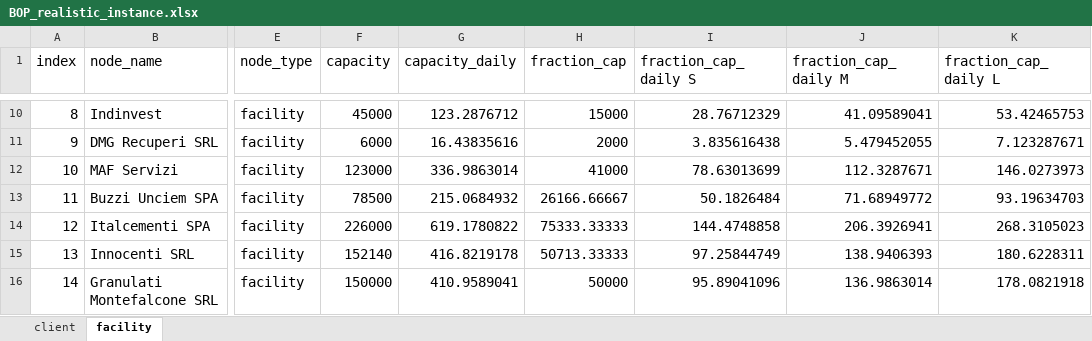
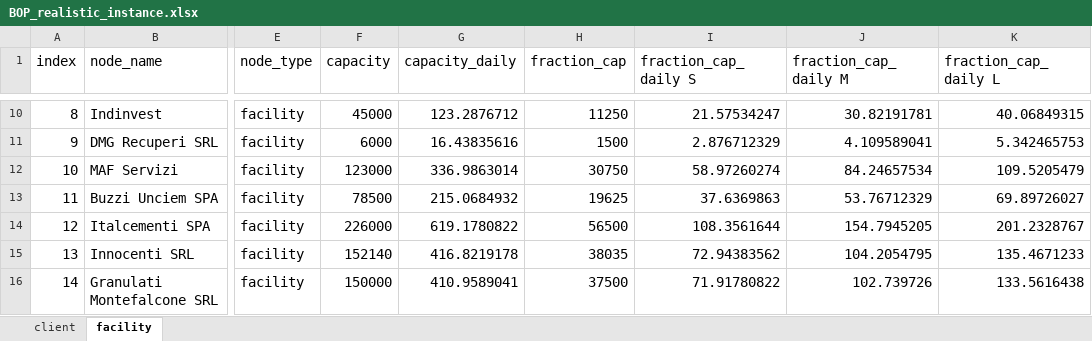
Before and after one commit to DiegoMariaPinto/wm-bilevel-opt, an Excel workbook: BOP_realistic_instance.xlsx, sheet facility, drawn as a sheet; only a part is shown, gaps mark what is left out; values as stored, in another font and other column widths than the file's, no borders; the diff covers the shown part only; the diff names each change by its address in the sheet, - before the commit and + after, or states it on an @@ line.

```diff
--- a/BOP_realistic_instance.xlsx (sheet facility)
+++ b/BOP_realistic_instance.xlsx (sheet facility)
-H10 (fraction_cap): 15000
+H10 (fraction_cap): 11250
-I10 (fraction_cap_daily S): 28.76712329
+I10 (fraction_cap_daily S): 21.57534247
-J10 (fraction_cap_daily M): 41.09589041
+J10 (fraction_cap_daily M): 30.82191781
-K10 (fraction_cap_daily L): 53.42465753
+K10 (fraction_cap_daily L): 40.06849315
-H11 (fraction_cap): 2000
+H11 (fraction_cap): 1500
-I11 (fraction_cap_daily S): 3.835616438
+I11 (fraction_cap_daily S): 2.876712329
-J11 (fraction_cap_daily M): 5.479452055
+J11 (fraction_cap_daily M): 4.109589041
-K11 (fraction_cap_daily L): 7.123287671
+K11 (fraction_cap_daily L): 5.342465753
-H12 (fraction_cap): 41000
+H12 (fraction_cap): 30750
-I12 (fraction_cap_daily S): 78.63013699
+I12 (fraction_cap_daily S): 58.97260274
-J12 (fraction_cap_daily M): 112.3287671
+J12 (fraction_cap_daily M): 84.24657534
-K12 (fraction_cap_daily L): 146.0273973
+K12 (fraction_cap_daily L): 109.5205479
-H13 (fraction_cap): 26166.66667
+H13 (fraction_cap): 19625
-I13 (fraction_cap_daily S): 50.1826484
+I13 (fraction_cap_daily S): 37.6369863
-J13 (fraction_cap_daily M): 71.68949772
+J13 (fraction_cap_daily M): 53.76712329
-K13 (fraction_cap_daily L): 93.19634703
+K13 (fraction_cap_daily L): 69.89726027
-H14 (fraction_cap): 75333.33333
+H14 (fraction_cap): 56500
-I14 (fraction_cap_daily S): 144.4748858
+I14 (fraction_cap_daily S): 108.3561644
-J14 (fraction_cap_daily M): 206.3926941
+J14 (fraction_cap_daily M): 154.7945205
-K14 (fraction_cap_daily L): 268.3105023
+K14 (fraction_cap_daily L): 201.2328767
-H15 (fraction_cap): 50713.33333
+H15 (fraction_cap): 38035
-I15 (fraction_cap_daily S): 97.25844749
+I15 (fraction_cap_daily S): 72.94383562
-J15 (fraction_cap_daily M): 138.9406393
+J15 (fraction_cap_daily M): 104.2054795
-K15 (fraction_cap_daily L): 180.6228311
+K15 (fraction_cap_daily L): 135.4671233
-H16 (fraction_cap): 50000
+H16 (fraction_cap): 37500
-I16 (fraction_cap_daily S): 95.89041096
+I16 (fraction_cap_daily S): 71.91780822
-J16 (fraction_cap_daily M): 136.9863014
+J16 (fraction_cap_daily M): 102.739726
-K16 (fraction_cap_daily L): 178.0821918
+K16 (fraction_cap_daily L): 133.5616438
```
Also changed, not shown: 32 edited cells elsewhere in this sheet, sheet client, 4 other files.
